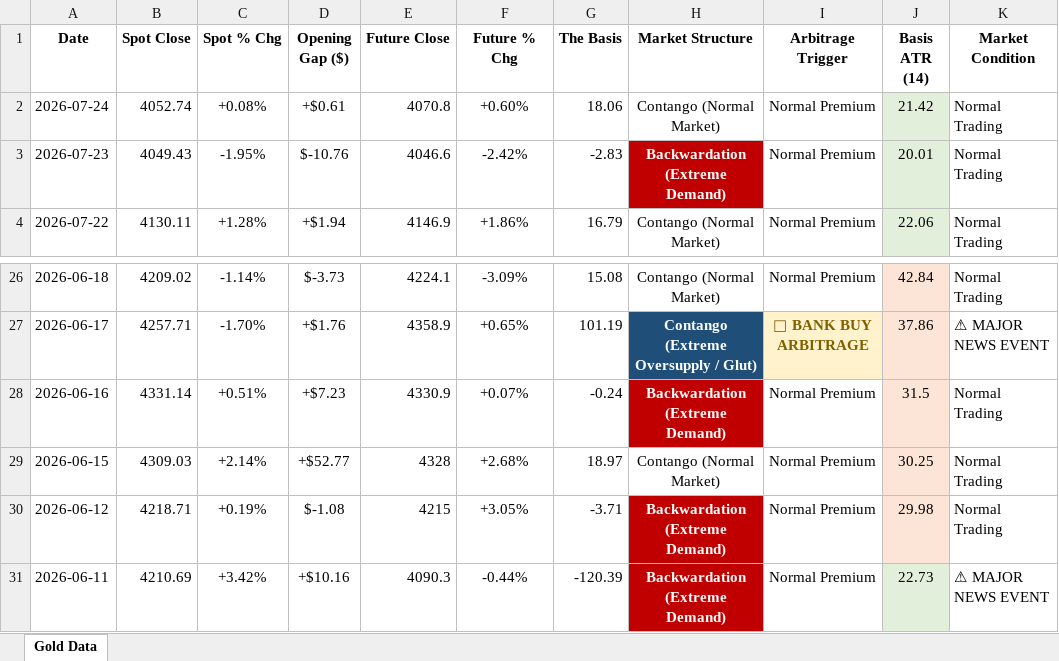
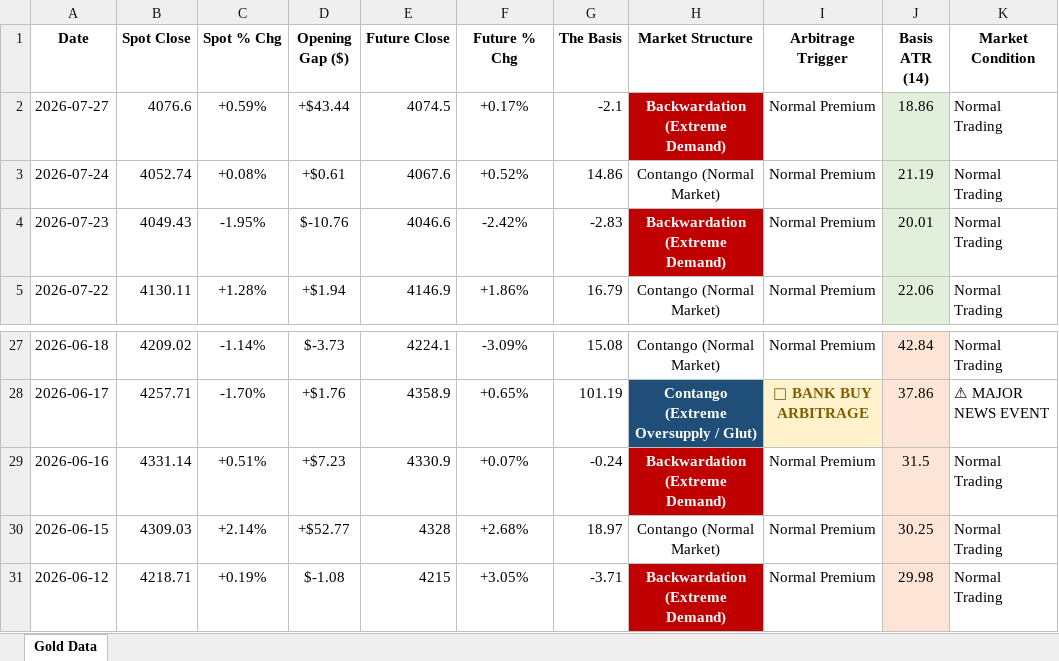
Before and after one commit to Jamesssurfer/SpotVsFutureGold, an Excel workbook: Gold_Price_Gap_Theory_2026.xlsx, sheet Gold Data, drawn as a sheet; only a part is shown, gaps mark what is left out; values as stored, in another font and other column widths than the file's, no borders; removed rows and columns are numbered as before the commit, all else as after; the diff names each change by its address in the sheet, - before the commit and + after, or states it on an @@ line.

Commit message:
Automated Web Log Sync: 2026-07-28 23:46

```diff
--- a/Gold_Price_Gap_Theory_2026.xlsx (sheet Gold Data)
+++ b/Gold_Price_Gap_Theory_2026.xlsx (sheet Gold Data)
+row 2: 2026-07-27 | 4076.6 | +0.59% | +$43.44 | 4074.5 | +0.17% | -2.1 | Backwardation (Extreme Demand) | Normal Premium | 18.86 | Normal Trading
-E3 (Future Close): 4070.8
+E3 (Future Close): 4067.6
-F3 (Future % Chg): +0.60%
+F3 (Future % Chg): +0.52%
-G3 (The Basis): 18.06
+G3 (The Basis): 14.86
-J3 (Basis ATR (14)): 21.42
+J3 (Basis ATR (14)): 21.19
-row 31: 2026-06-11 | 4210.69 | +3.42% | +$10.16 | 4090.3 | -0.44% | -120.39 | Backwardation (Extreme Demand) | Normal Premium | 22.73 | ⚠ MAJOR NEWS EVENT
```
